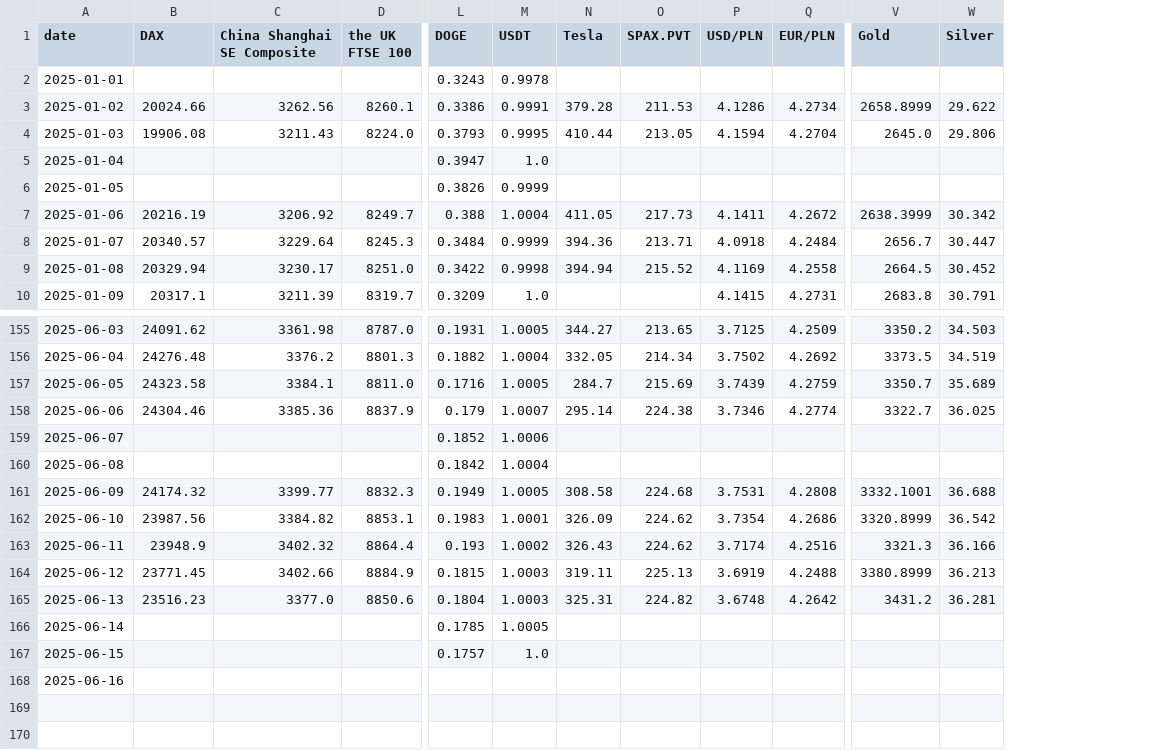
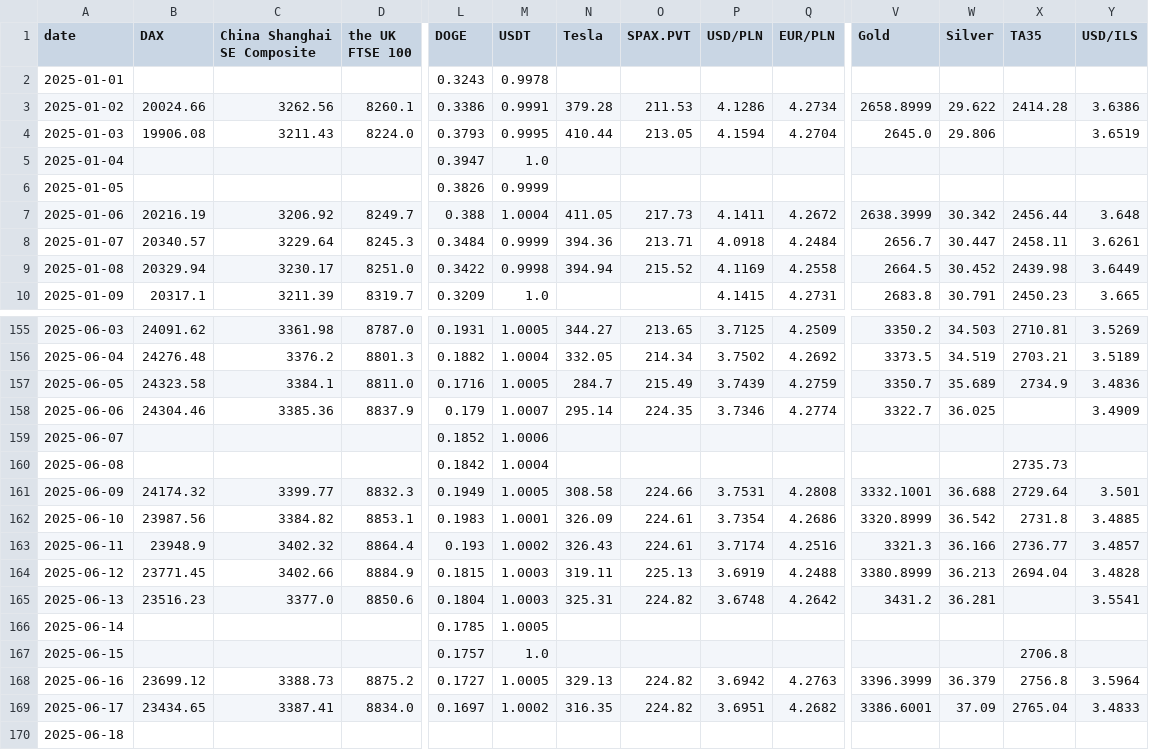
Before and after one commit to n33x0n/scraper-yahoo-finance, a CSV file: scraped-data.csv, drawn as a sheet; only a part is shown, gaps mark what is left out; addresses are those after the commit; rows hold the shown columns only; the diff names each change by its address in the sheet, - before the commit and + after, or states it on an @@ line.

Commit message:
Add TA35 and USD/ILS columns to tracked indices

```diff
--- a/scraped-data.csv
+++ b/scraped-data.csv
+column X (TA35), rows 3-10: 2414.28 |  |  |  | 2456.44 | 2458.11 | 2439.98 | 2450.23; rows 155-167: 2710.81 | 2703.21 | 2734.9 |  |  | 2735.73 | 2729.64 | 2731.8 | 2736.77 | 2694.04 |  |  | 2706.8
+column Y (USD/ILS), rows 3-10: 3.6386 | 3.6519 |  |  | 3.648 | 3.6261 | 3.6449 | 3.665; rows 155-165: 3.5269 | 3.5189 | 3.4836 | 3.4909 |  |  | 3.501 | 3.4885 | 3.4857 | 3.4828 | 3.5541
-O157 (SPAX.PVT): 215.69
+O157 (SPAX.PVT): 215.49
-O158 (SPAX.PVT): 224.38
+O158 (SPAX.PVT): 224.35
-O161 (SPAX.PVT): 224.68
+O161 (SPAX.PVT): 224.66
-O162:O163 (SPAX.PVT): 224.62
+O162:O163 (SPAX.PVT): 224.61
+row 168: 2025-06-16 | 23699.12 | 3388.73 | 8875.2 | 0.1727 | 1.0005 | 329.13 | 224.82 | 3.6942 | 4.2763 | 3396.3999 | 36.379 | 2756.8 | 3.5964
+row 169: 2025-06-17 | 23434.65 | 3387.41 | 8834.0 | 0.1697 | 1.0002 | 316.35 | 224.82 | 3.6951 | 4.2682 | 3386.6001 | 37.09 | 2765.04 | 3.4833
-A170 (date): 2025-06-16
+A170 (date): 2025-06-18
```
Also changed, not shown: 1 other file.
